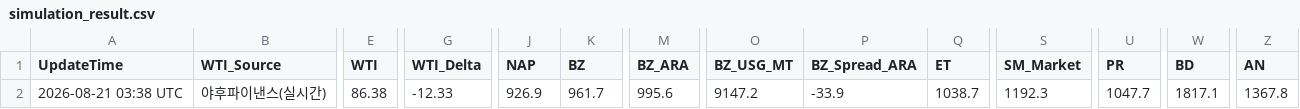
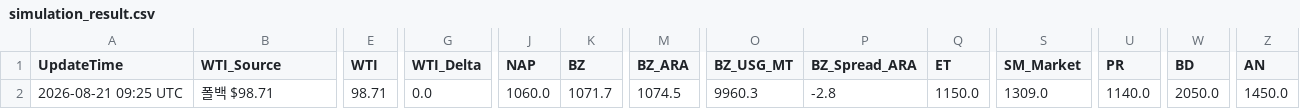
Before and after one commit to jskimlam/IRANWAR_Simulation, a CSV file: simulation_result.csv, drawn as a sheet; only a part is shown, gaps mark what is left out; the diff covers the shown part only; the diff names each change by its address in the sheet, - before the commit and + after, or states it on an @@ line.

```diff
--- a/simulation_result.csv
+++ b/simulation_result.csv
-A2 (UpdateTime): 2026-08-21 03:38 UTC
+A2 (UpdateTime): 2026-08-21 09:25 UTC
-B2 (WTI_Source): 야후파이낸스(실시간)
+B2 (WTI_Source): 폴백 $98.71
-E2 (WTI): 86.38
+E2 (WTI): 98.71
-G2 (WTI_Delta): -12.33
+G2 (WTI_Delta): 0.0
-J2 (NAP): 926.9
+J2 (NAP): 1060.0
-K2 (BZ): 961.7
+K2 (BZ): 1071.7
-M2 (BZ_ARA): 995.6
+M2 (BZ_ARA): 1074.5
-O2 (BZ_USG_MT): 9147.2
+O2 (BZ_USG_MT): 9960.3
-P2 (BZ_Spread_ARA): -33.9
+P2 (BZ_Spread_ARA): -2.8
-Q2 (ET): 1038.7
+Q2 (ET): 1150.0
-S2 (SM_Market): 1192.3
+S2 (SM_Market): 1309.0
-U2 (PR): 1047.7
+U2 (PR): 1140.0
-W2 (BD): 1817.1
+W2 (BD): 2050.0
-Z2 (AN): 1367.8
+Z2 (AN): 1450.0
```
Also changed, not shown: 11 edited cells elsewhere in this file, 1 other file.
